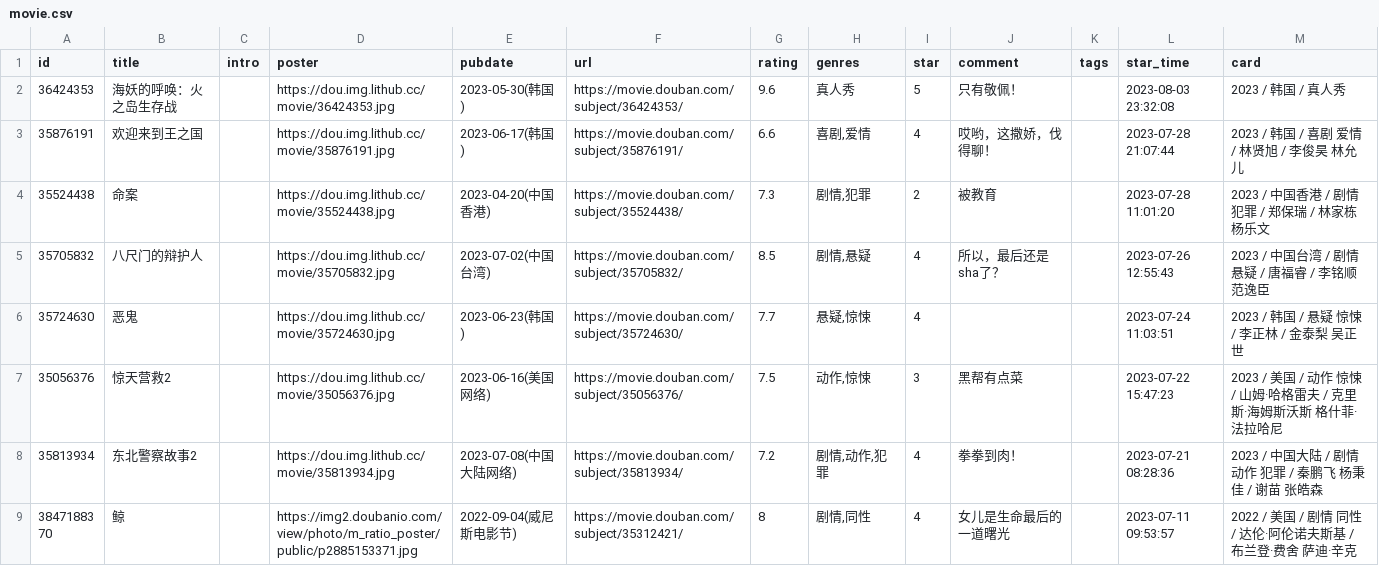
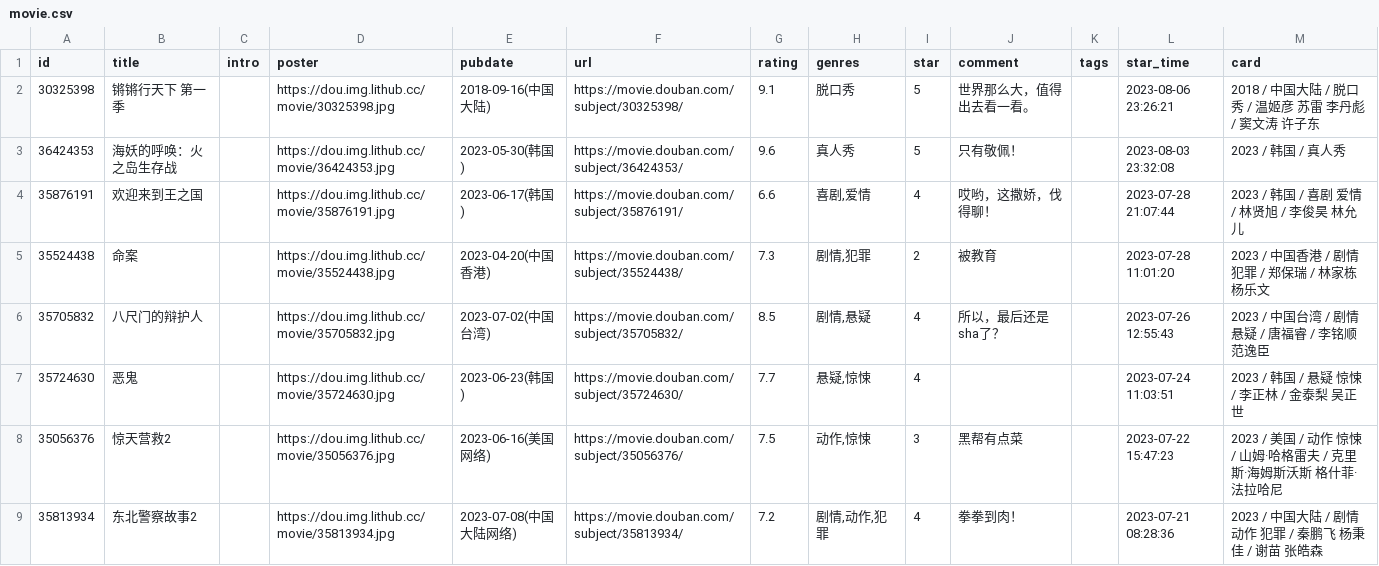
Before and after one commit to blue-isle/home, a CSV file: data/douban/movie.csv, drawn as a sheet; only a part is shown; the shorter side is filled out with more unchanged rows; the diff names each change by its address in the sheet, - before the commit and + after, or states it on an @@ line.

Commit message:
chore: update douban data

```diff
--- a/data/douban/movie.csv
+++ b/data/douban/movie.csv
+row 2: 30325398 | 锵锵行天下 第一季 |  | https://dou.img.lithub.cc/movie/30325398.jpg | 2018-09-16(中国大陆) | https://movie.douban.com/subject/30325398/ | 9.1 | 脱口秀 | 5 | 世界那么大，值得出去看一看。 |  | 2023-08-06 23:26:21 | 2018 / 中国大陆 / 脱口秀 / 温姬彦 苏雷 李丹彪 / 窦文涛 许子东
```
